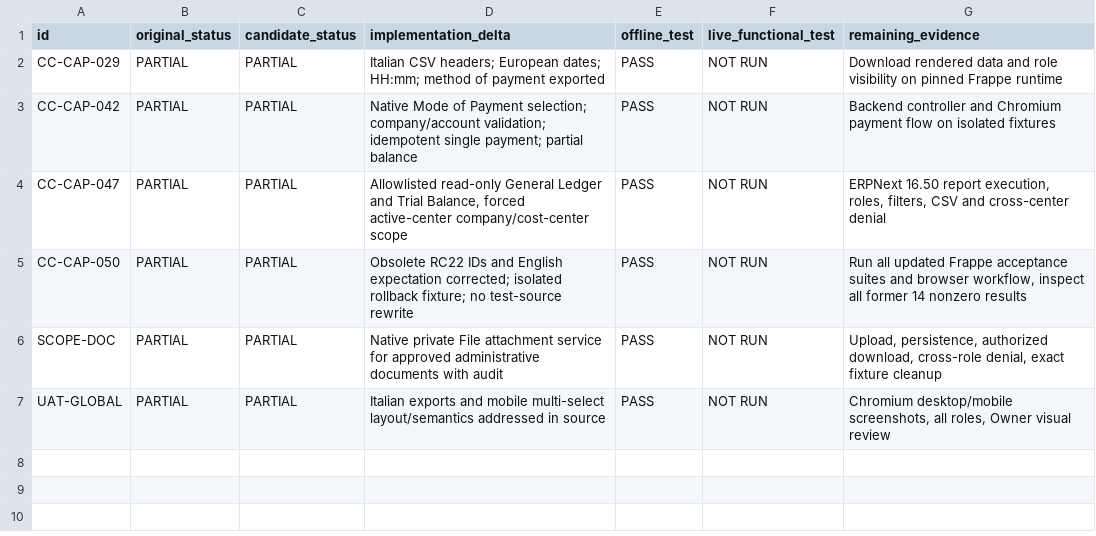
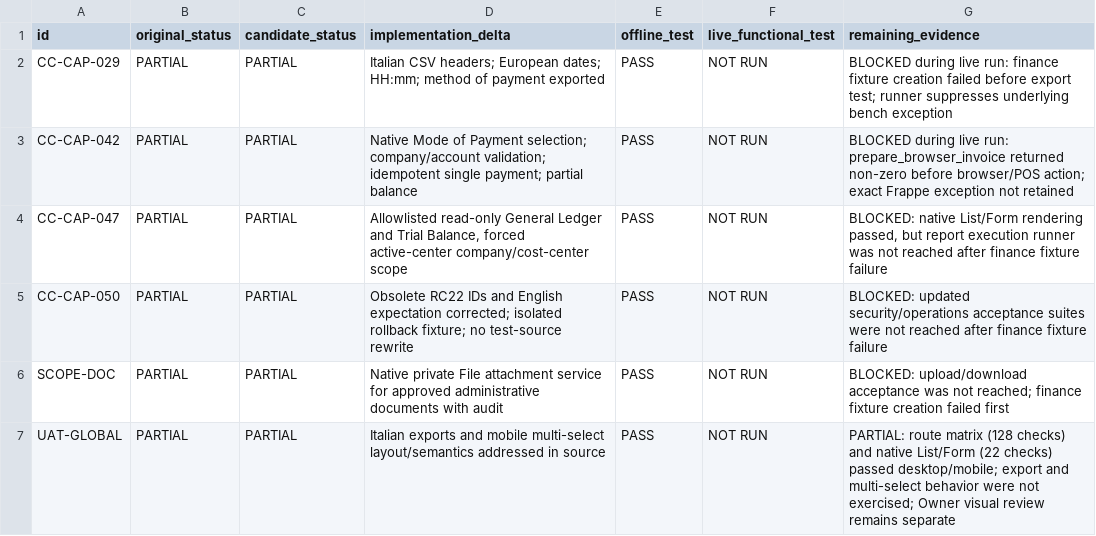
Before and after one commit to 2008hitch-afk/centrochange_core, a CSV file: docs/evidence/mvp-functional-audit/capability-matrix-completion.csv, drawn as a sheet.

Commit message:
docs(mvp): record live validation rollback

```diff
--- a/docs/evidence/mvp-functional-audit/capability-matrix-completion.csv
+++ b/docs/evidence/mvp-functional-audit/capability-matrix-completion.csv
@@ -1,7 +1,7 @@
 id,original_status,candidate_status,implementation_delta,offline_test,live_functional_test,remaining_evidence
-CC-CAP-029,PARTIAL,PARTIAL,"Italian CSV headers; European dates; HH:mm; method of payment exported",PASS,"NOT RUN","Download rendered data and role visibility on pinned Frappe runtime"
-CC-CAP-042,PARTIAL,PARTIAL,"Native Mode of Payment selection; company/account validation; idempotent single payment; partial balance",PASS,"NOT RUN","Backend controller and Chromium payment flow on isolated fixtures"
-CC-CAP-047,PARTIAL,PARTIAL,"Allowlisted read-only General Ledger and Trial Balance, forced active-center company/cost-center scope",PASS,"NOT RUN","ERPNext 16.50 report execution, roles, filters, CSV and cross-center denial"
-CC-CAP-050,PARTIAL,PARTIAL,"Obsolete RC22 IDs and English expectation corrected; isolated rollback fixture; no test-source rewrite",PASS,"NOT RUN","Run all updated Frappe acceptance suites and browser workflow, inspect all former 14 nonzero results"
-SCOPE-DOC,PARTIAL,PARTIAL,"Native private File attachment service for approved administrative documents with audit",PASS,"NOT RUN","Upload, persistence, authorized download, cross-role denial, exact fixture cleanup"
-UAT-GLOBAL,PARTIAL,PARTIAL,"Italian exports and mobile multi-select layout/semantics addressed in source",PASS,"NOT RUN","Chromium desktop/mobile screenshots, all roles, Owner visual review"
+CC-CAP-029,PARTIAL,PARTIAL,"Italian CSV headers; European dates; HH:mm; method of payment exported",PASS,"NOT RUN","BLOCKED during live run: finance fixture creation failed before export test; runner suppresses underlying bench exception"
+CC-CAP-042,PARTIAL,PARTIAL,"Native Mode of Payment selection; company/account validation; idempotent single payment; partial balance",PASS,"NOT RUN","BLOCKED during live run: prepare_browser_invoice returned non-zero before browser/POS action; exact Frappe exception not retained"
+CC-CAP-047,PARTIAL,PARTIAL,"Allowlisted read-only General Ledger and Trial Balance, forced active-center company/cost-center scope",PASS,"NOT RUN","BLOCKED: native List/Form rendering passed, but report execution runner was not reached after finance fixture failure"
+CC-CAP-050,PARTIAL,PARTIAL,"Obsolete RC22 IDs and English expectation corrected; isolated rollback fixture; no test-source rewrite",PASS,"NOT RUN","BLOCKED: updated security/operations acceptance suites were not reached after finance fixture failure"
+SCOPE-DOC,PARTIAL,PARTIAL,"Native private File attachment service for approved administrative documents with audit",PASS,"NOT RUN","BLOCKED: upload/download acceptance was not reached; finance fixture creation failed first"
+UAT-GLOBAL,PARTIAL,PARTIAL,"Italian exports and mobile multi-select layout/semantics addressed in source",PASS,"NOT RUN","PARTIAL: route matrix (128 checks) and native List/Form (22 checks) passed desktop/mobile; export and multi-select behavior were not exercised; Owner visual review remains separate"
```
Also changed, not shown: 2 other files.
